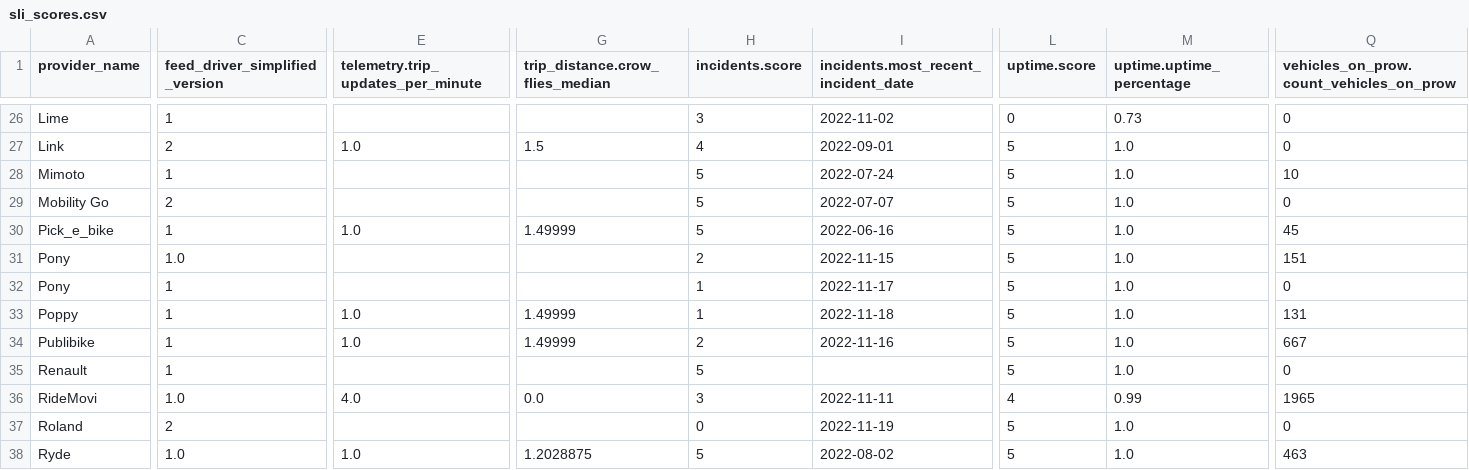
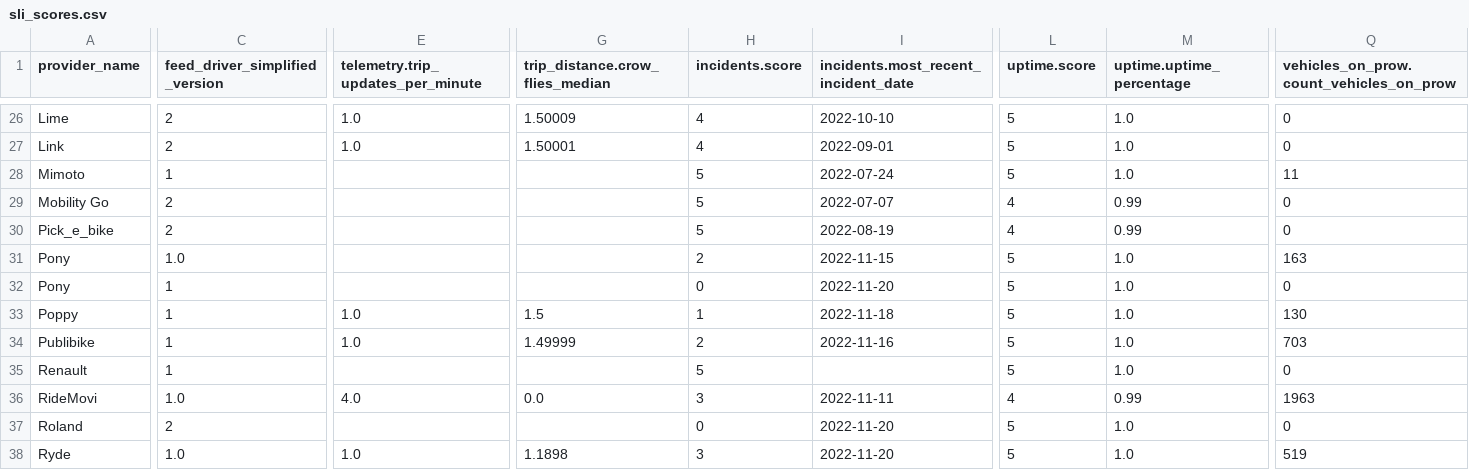
Before and after one commit to vianova-io/sli_feeds, a CSV file: sli_scores.csv, drawn as a sheet; only a part is shown, gaps mark what is left out; the diff covers the shown part only; the diff names each change by its address in the sheet, - before the commit and + after, or states it on an @@ line.

Commit message:
feat: new version of feeds SLI

```diff
--- a/sli_scores.csv
+++ b/sli_scores.csv
-C26 (feed_driver_simplified_version): 1
+C26 (feed_driver_simplified_version): 2
-E26: (empty)
+E26: 1.0
-G26 (trip_distance.crow_flies_median): (empty)
+G26 (trip_distance.crow_flies_median): 1.50009
-H26 (incidents.score): 3
+H26 (incidents.score): 4
-I26: 2022-11-02
+I26: 2022-10-10
-L26 (uptime.score): 0
+L26 (uptime.score): 5
-M26 (uptime.uptime_percentage): 0.73
+M26 (uptime.uptime_percentage): 1.0
-G27 (trip_distance.crow_flies_median): 1.5
+G27 (trip_distance.crow_flies_median): 1.50001
-Q28: 10
+Q28: 11
-L29:L30 (uptime.score): 5
+L29:L30 (uptime.score): 4
-M29:M30 (uptime.uptime_percentage): 1.0
+M29:M30 (uptime.uptime_percentage): 0.99
-C30 (feed_driver_simplified_version): 1
+C30 (feed_driver_simplified_version): 2
-E30: 1.0
+E30: (empty)
-G30 (trip_distance.crow_flies_median): 1.49999
+G30 (trip_distance.crow_flies_median): (empty)
-I30: 2022-06-16
+I30: 2022-08-19
-Q30: 45
+Q30: 0
-Q31: 151
+Q31: 163
-H32 (incidents.score): 1
+H32 (incidents.score): 0
-I32: 2022-11-17
+I32: 2022-11-20
-G33 (trip_distance.crow_flies_median): 1.49999
+G33 (trip_distance.crow_flies_median): 1.5
-Q33: 131
+Q33: 130
-Q34: 667
+Q34: 703
-Q36: 1965
+Q36: 1963
-I37: 2022-11-19
+I37: 2022-11-20
-G38 (trip_distance.crow_flies_median): 1.2028875
+G38 (trip_distance.crow_flies_median): 1.1898
-H38 (incidents.score): 5
+H38 (incidents.score): 3
-I38: 2022-08-02
+I38: 2022-11-20
-Q38: 463
+Q38: 519
```
Also changed, not shown: 1 added row, 1 removed row and 117 edited cells elsewhere in this file, 1 other file.
